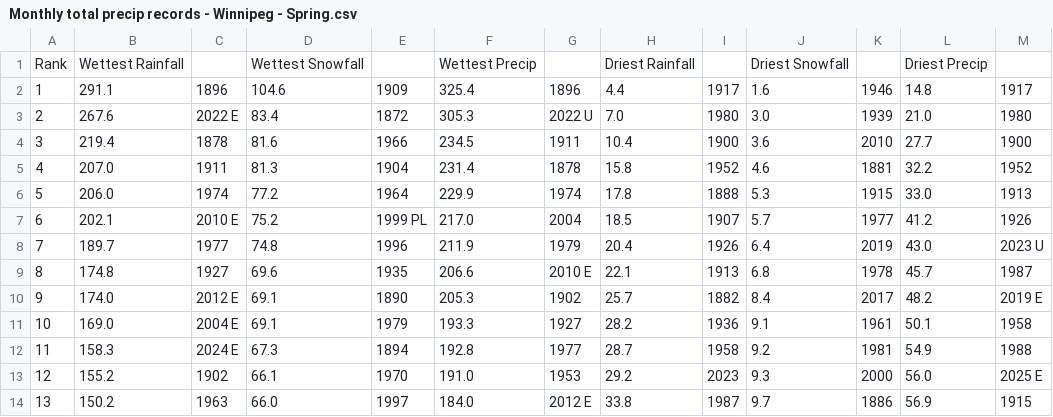
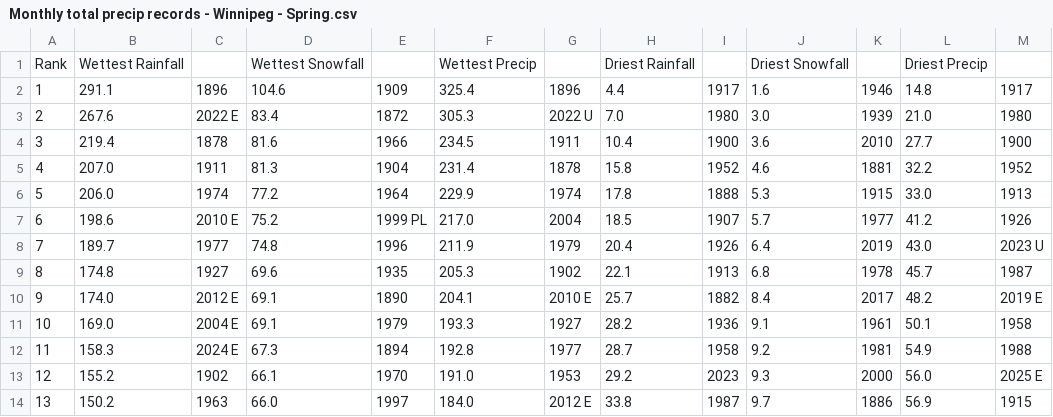
Before and after one commit to jjulietv-pixel/WPGmonthlyprecip, a CSV file: Monthly total precip records - Winnipeg - Spring.csv, drawn as a sheet; only a part is shown.

```diff
--- a/Monthly total precip records - Winnipeg - Spring.csv
+++ b/Monthly total precip records - Winnipeg - Spring.csv
@@ -6,6 +6,6 @@ Rank,Wettest Rainfall,,Wettest Snowfall,,Wettest Precip,,Driest Rainfall,,Driest
 5,206.0,1974,77.2,1964,229.9,1974,17.8,1888,5.3,1915,33.0,1913
-6,202.1,2010 E,75.2,1999 PL,217.0,2004,18.5,1907,5.7,1977,41.2,1926
+6,198.6,2010 E,75.2,1999 PL,217.0,2004,18.5,1907,5.7,1977,41.2,1926
 7,189.7,1977,74.8,1996,211.9,1979,20.4,1926,6.4,2019,43.0,2023 U
-8,174.8,1927,69.6,1935,206.6,2010 E,22.1,1913,6.8,1978,45.7,1987
-9,174.0,2012 E,69.1,1890,205.3,1902,25.7,1882,8.4,2017,48.2,2019 E
+8,174.8,1927,69.6,1935,205.3,1902,22.1,1913,6.8,1978,45.7,1987
+9,174.0,2012 E,69.1,1890,204.1,2010 E,25.7,1882,8.4,2017,48.2,2019 E
 10,169.0,2004 E,69.1,1979,193.3,1927,28.2,1936,9.1,1961,50.1,1958
```
Also changed, not shown: Monthly total precip records - Winnipeg - Aug.csv, Monthly total precip records - Winnipeg - May.csv, 1 other file.
